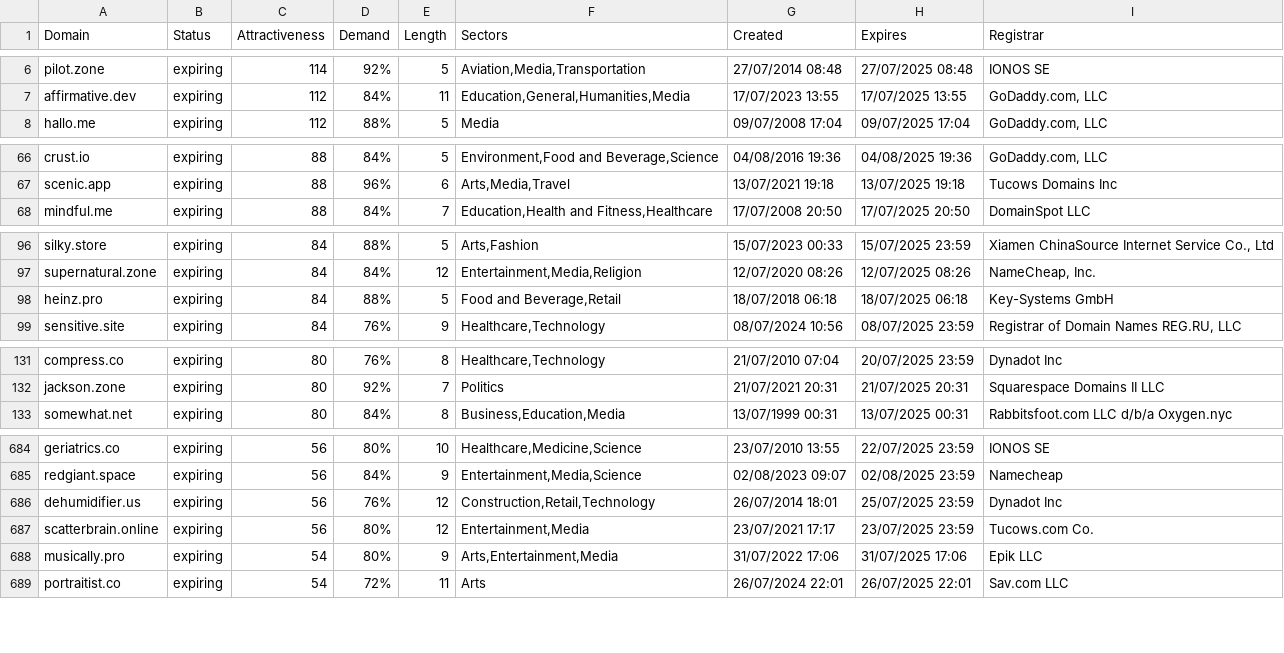
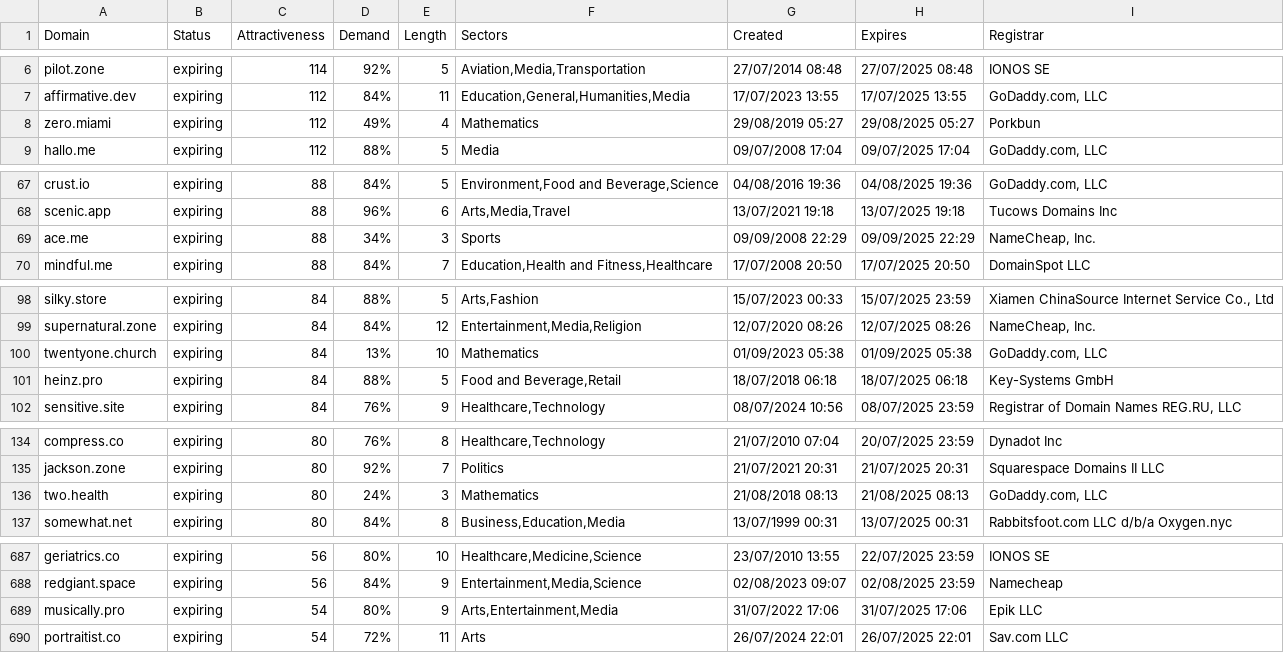
Before and after one commit to UniqueDomains/expiring-oneword-domains, a CSV file: expiring.csv, drawn as a sheet; only a part is shown, gaps mark what is left out; the diff covers the shown part only.

Commit message:
Domains update

```diff
--- a/expiring.csv
+++ b/expiring.csv
@@ -7,2 +7,3 @@ pilot.zone,expiring,114,92%,5,"Aviation,Media,Transportation",27/07/2014 08:48,2
 affirmative.dev,expiring,112,84%,11,"Education,General,Humanities,Media",17/07/2023 13:55,17/07/2025 13:55,"GoDaddy.com, LLC"
+zero.miami,expiring,112,49%,4,Mathematics,29/08/2019 05:27,29/08/2025 05:27,Porkbun
 hallo.me,expiring,112,88%,5,Media,09/07/2008 17:04,09/07/2025 17:04,"GoDaddy.com, LLC"
@@ -67,2 +68,3 @@ crust.io,expiring,88,84%,5,"Environment,Food and Beverage,Science",04/08/2016 19
 scenic.app,expiring,88,96%,6,"Arts,Media,Travel",13/07/2021 19:18,13/07/2025 19:18,Tucows Domains Inc
+ace.me,expiring,88,34%,3,Sports,09/09/2008 22:29,09/09/2025 22:29,"NameCheap, Inc."
 mindful.me,expiring,88,84%,7,"Education,Health and Fitness,Healthcare",17/07/2008 20:50,17/07/2025 20:50,DomainSpot LLC
@@ -97,2 +99,3 @@ silky.store,expiring,84,88%,5,"Arts,Fashion",15/07/2023 00:33,15/07/2025 23:59,"
 supernatural.zone,expiring,84,84%,12,"Entertainment,Media,Religion",12/07/2020 08:26,12/07/2025 08:26,"NameCheap, Inc."
+twentyone.church,expiring,84,13%,10,Mathematics,01/09/2023 05:38,01/09/2025 05:38,"GoDaddy.com, LLC"
 heinz.pro,expiring,84,88%,5,"Food and Beverage,Retail",18/07/2018 06:18,18/07/2025 06:18,Key-Systems GmbH
@@ -132,2 +135,3 @@ compress.co,expiring,80,76%,8,"Healthcare,Technology",21/07/2010 07:04,20/07/202
 jackson.zone,expiring,80,92%,7,Politics,21/07/2021 20:31,21/07/2025 20:31,Squarespace Domains II LLC
+two.health,expiring,80,24%,3,Mathematics,21/08/2018 08:13,21/08/2025 08:13,"GoDaddy.com, LLC"
 somewhat.net,expiring,80,84%,8,"Business,Education,Media",13/07/1999 00:31,13/07/2025 00:31,Rabbitsfoot.com LLC d/b/a Oxygen.nyc
@@ -685,4 +688,2 @@ geriatrics.co,expiring,56,80%,10,"Healthcare,Medicine,Science",23/07/2010 13:55,
 redgiant.space,expiring,56,84%,9,"Entertainment,Media,Science",02/08/2023 09:07,02/08/2025 23:59,Namecheap
-dehumidifier.us,expiring,56,76%,12,"Construction,Retail,Technology",26/07/2014 18:01,25/07/2025 23:59,Dynadot Inc
-scatterbrain.online,expiring,56,80%,12,"Entertainment,Media",23/07/2021 17:17,23/07/2025 23:59,Tucows.com Co.
 musically.pro,expiring,54,80%,9,"Arts,Entertainment,Media",31/07/2022 17:06,31/07/2025 17:06,Epik LLC
```
Also changed, not shown: 1 added row, 3 removed rows and 1 edited cell elsewhere in this file, 2 other files.
